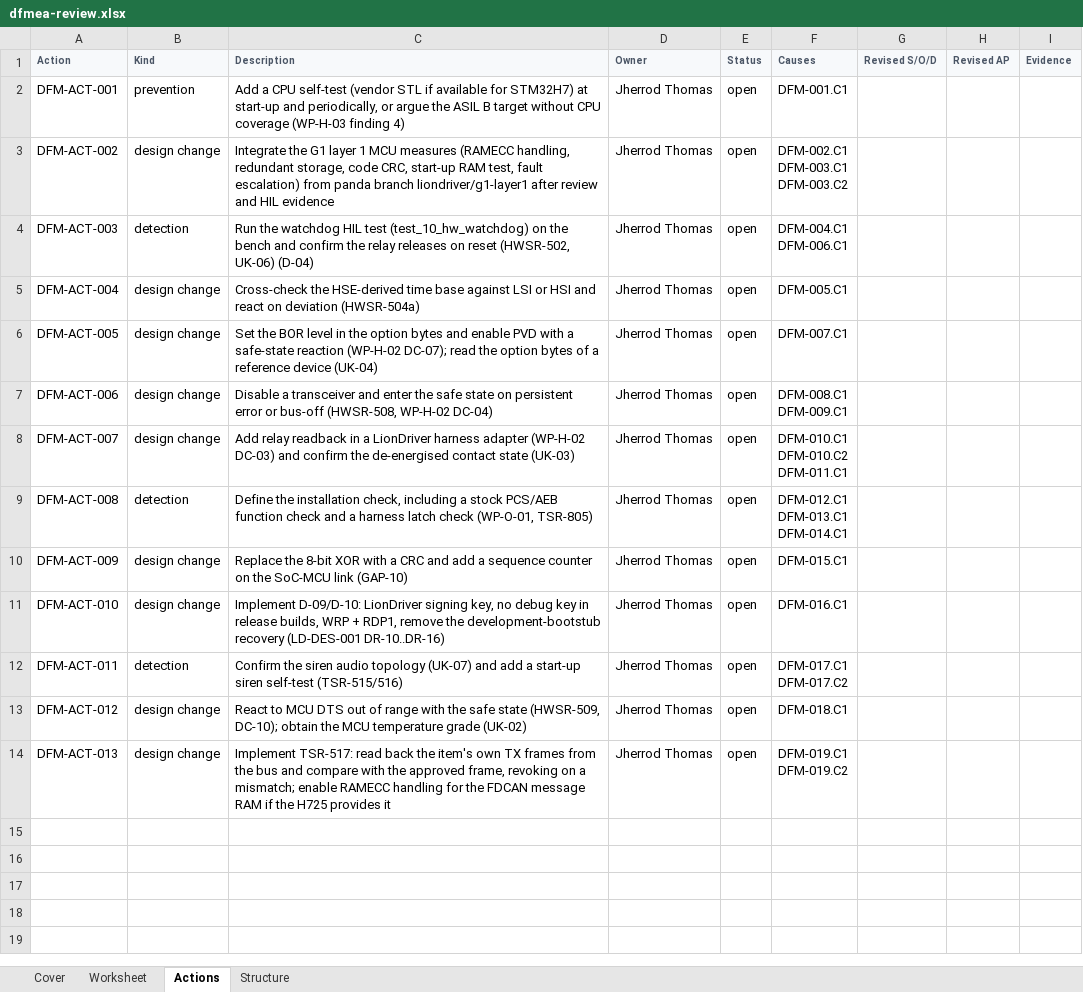
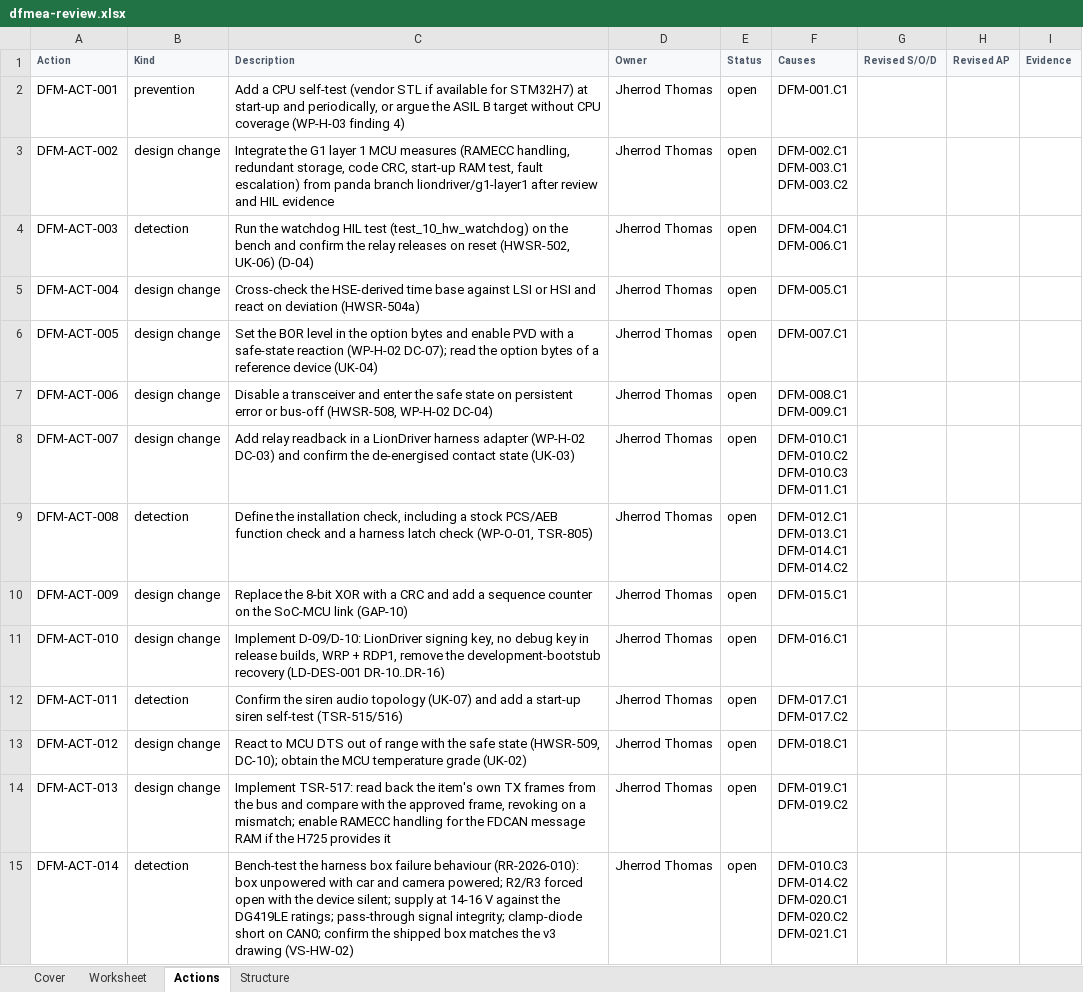
Before and after one commit to jherrodthomas/LionDriver, an Excel workbook: assurance/08-analyses/fmea/exports/review/dfmea-review.xlsx, sheet Actions, drawn as a sheet; values as stored, in another font and other column widths than the file's, no borders; ↵ is a line break in a cell; the diff names each change by its address in the sheet, - before the commit and + after, or states it on an @@ line.

```diff
--- a/assurance/08-analyses/fmea/exports/review/dfmea-review.xlsx (sheet Actions)
+++ b/assurance/08-analyses/fmea/exports/review/dfmea-review.xlsx (sheet Actions)
-F8 (Causes): DFM-010.C1 ↵ DFM-010.C2 ↵ DFM-011.C1
+F8 (Causes): DFM-010.C1 ↵ DFM-010.C2 ↵ DFM-010.C3 ↵ DFM-011.C1
-F9 (Causes): DFM-012.C1 ↵ DFM-013.C1 ↵ DFM-014.C1
+F9 (Causes): DFM-012.C1 ↵ DFM-013.C1 ↵ DFM-014.C1 ↵ DFM-014.C2
+row 15: DFM-ACT-014 | detection | Bench-test the harness box failure behaviour (RR-2026-010): box unpowered with car and camera powered; R2/R3 forced open with the device silent; supply at 14-16 V against the DG419LE ratings; pass-through signal integrity; clamp-diode short on CAN0; confirm the shipped box matches the v3 drawing (VS-HW-02) | Jherrod Thomas | open | DFM-010.C3 ↵ DFM-014.C2 ↵ DFM-020.C1 ↵ DFM-020.C2 ↵ DFM-021.C1
```
Also changed, not shown: sheet Worksheet, sheet Cover, sheet Structure, 48 other files.
